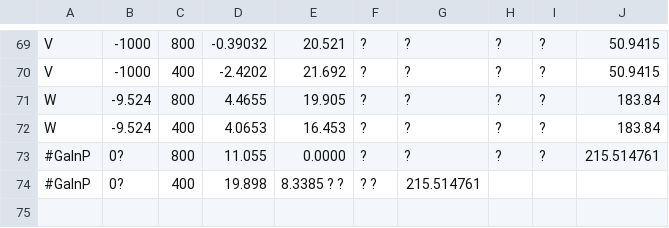
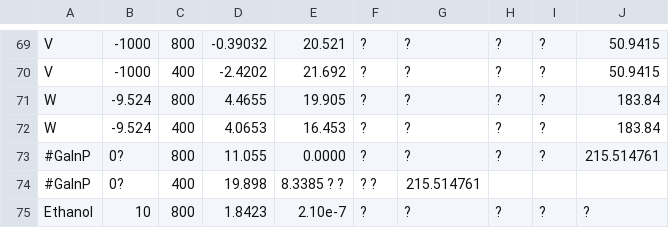
Before and after one commit to tjyderrien/spp-extended-theory, a CSV file: SimpleSPP/MaterialOpticalDatabaseForPlasmonics.csv, drawn as a sheet; only a part is shown, gaps mark what is left out; the diff names each change by its address in the sheet, - before the commit and + after, or states it on an @@ line.

Commit message:
SimpleSPP: added ethanol to database. LIPSS database: added new papers

```diff
--- a/SimpleSPP/MaterialOpticalDatabaseForPlasmonics.csv
+++ b/SimpleSPP/MaterialOpticalDatabaseForPlasmonics.csv
+row 75: Ethanol | 10 | 800 | 1.8423 | 2.10e-7 | ? | ? | ? | ? | ?
```
Also changed, not shown: 6 other files.
